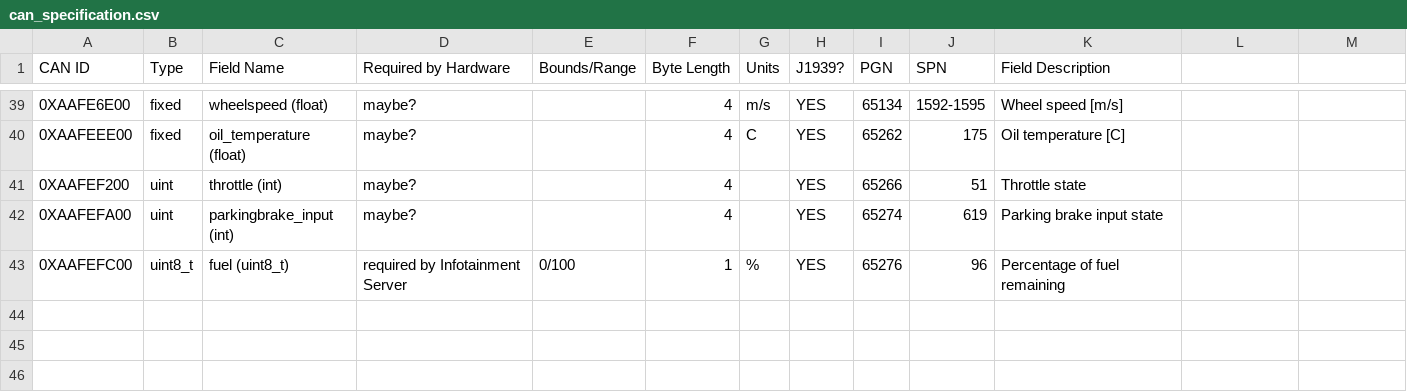
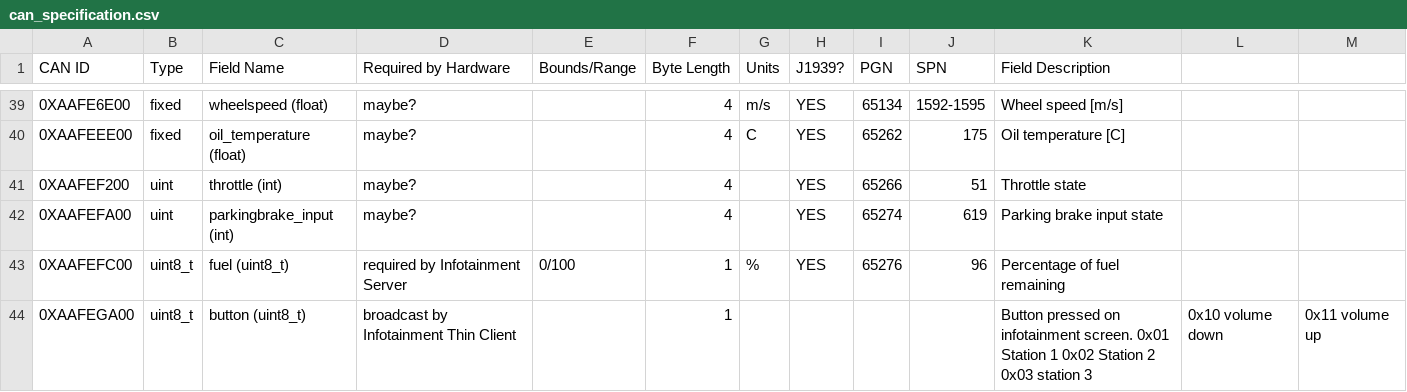
Before and after one commit to GaloisInc/BESSPIN-Tool-Suite, a CSV file: build/cyberphys/canlib/can_specification.csv, drawn as a sheet; only a part is shown, gaps mark what is left out; the diff names each change by its address in the sheet, - before the commit and + after, or states it on an @@ line.

Commit message:
Update can_specification.csv
Added thin client packet info

```diff
--- a/build/cyberphys/canlib/can_specification.csv
+++ b/build/cyberphys/canlib/can_specification.csv
+row 44: 0XAAFEGA00 | uint8_t | button (uint8_t) | broadcast by Infotainment Thin Client |  | 1 |  |  |  |  | Button pressed on infotainment screen. 0x01 Station 1 0x02 Station 2 0x03 station 3 | 0x10 volume down | 0x11 volume up
```
